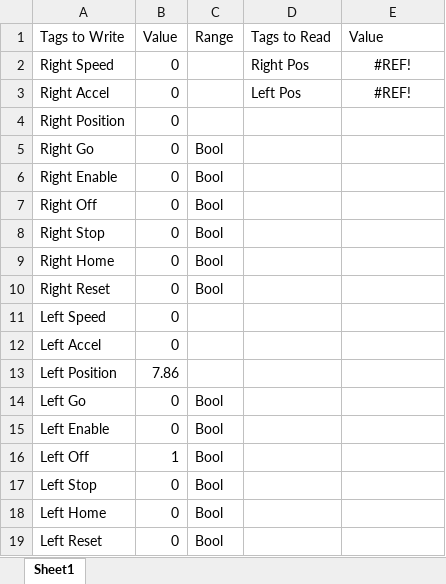
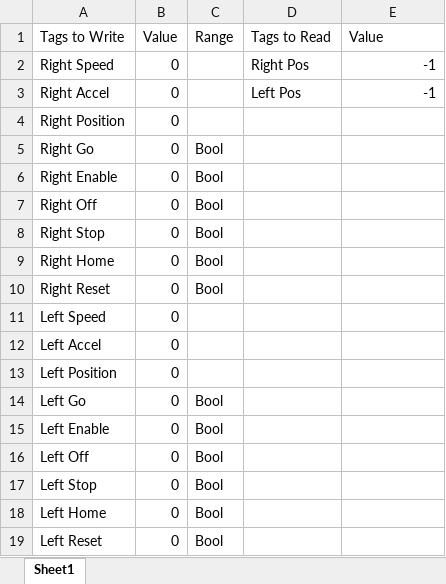
Before and after one commit to MSD-RIT-NASA/Starchaeologist, an Excel workbook: External/Excel/OPC Data.xlsm, sheet Sheet1, drawn as a sheet; values as stored, in another font and other column widths than the file's, no borders; charts and pictures not drawn; the diff names each change by its address in the sheet, - before the commit and + after, or states it on an @@ line.

```diff
--- a/External/Excel/OPC Data.xlsm (sheet Sheet1)
+++ b/External/Excel/OPC Data.xlsm (sheet Sheet1)
-E2:E3 (Value): #REF!
+E2:E3 (Value): -1
-E2:E3 alignment: center
+E2:E3 alignment: right
-B13 (Value): 7.86
+B13 (Value): 0
-B16 (Value): 1
+B16 (Value): 0
```
Also changed, not shown: 4 other files.
